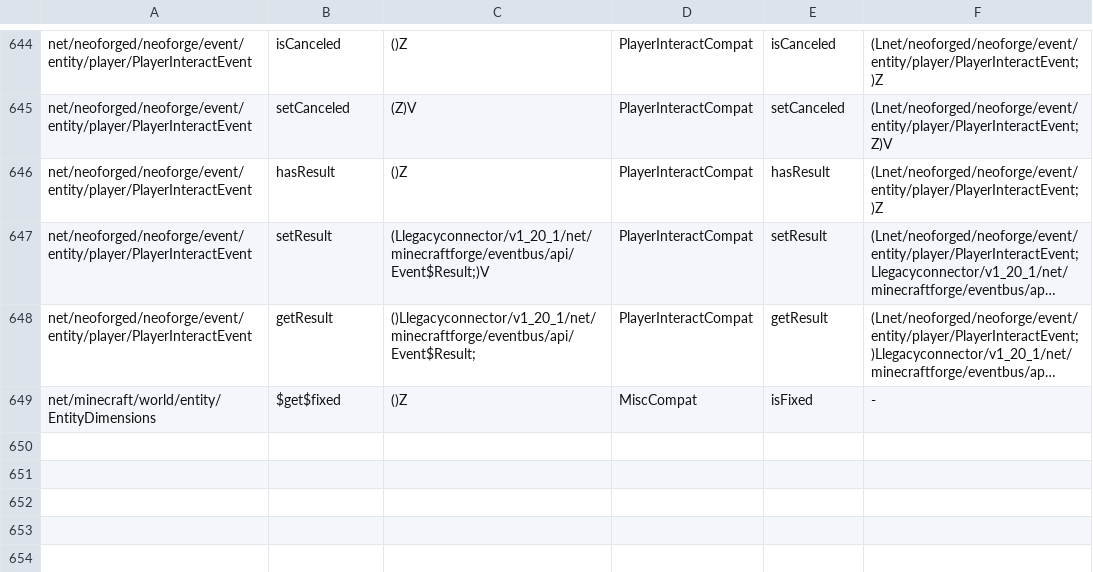
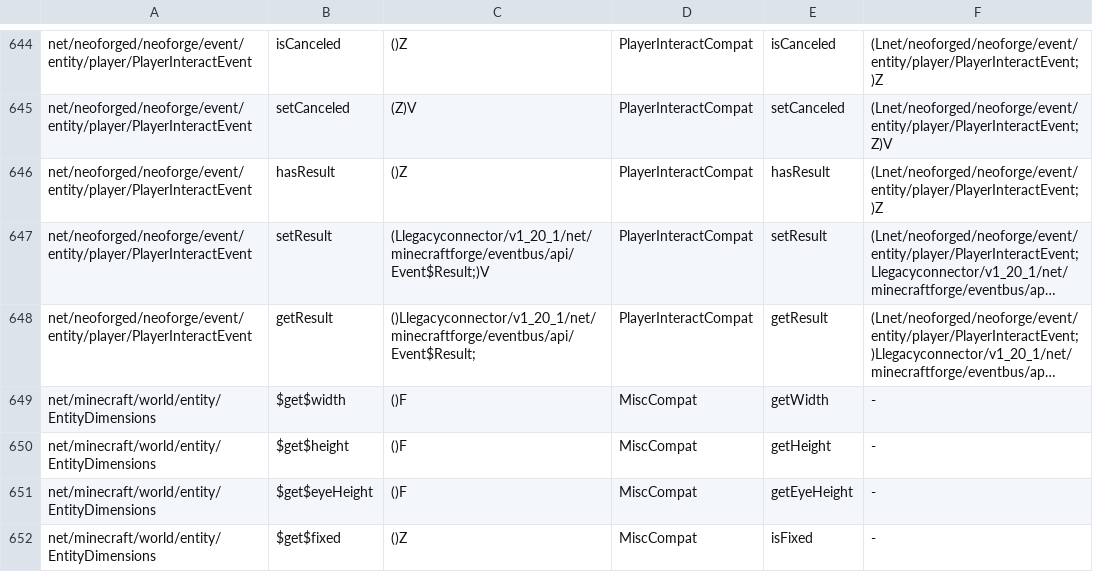
Before and after one commit to kentvillamor08/Legacy-Connector-1.20.1, a TSV file: loader/src/main/resources/legacyconnector/forward/1.20.1/mc-calls.tsv, drawn as a sheet; only a part is shown, gaps mark what is left out; long unchanged cells end in …; the diff names each change by its address in the sheet, - before the commit and + after, or states it on an @@ line.

Commit message:
Adapt all EntityDimensions record component field reads

```diff
--- a/loader/src/main/resources/legacyconnector/forward/1.20.1/mc-calls.tsv
+++ b/loader/src/main/resources/legacyconnector/forward/1.20.1/mc-calls.tsv
+row 649: net/minecraft/world/entity/EntityDimensions | $get$width | ()F | MiscCompat | getWidth | -
+row 650: net/minecraft/world/entity/EntityDimensions | $get$height | ()F | MiscCompat | getHeight | -
+row 651: net/minecraft/world/entity/EntityDimensions | $get$eyeHeight | ()F | MiscCompat | getEyeHeight | -
```
